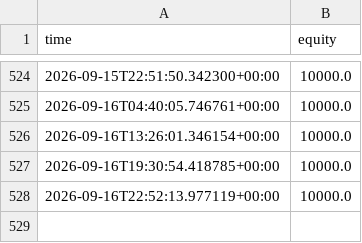
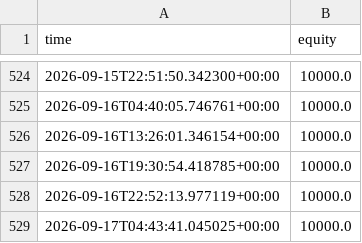
Before and after one commit to Lemonef/Quant, a CSV file: live_bot/equity_crashreb_2x.csv, drawn as a sheet; only a part is shown, gaps mark what is left out.

```diff
--- a/live_bot/equity_crashreb_2x.csv
+++ b/live_bot/equity_crashreb_2x.csv
@@ -528 +528,2 @@ time,equity
 2026-09-16T22:52:13.977119+00:00,10000.0
+2026-09-17T04:43:41.045025+00:00,10000.0
```
Also changed, not shown: live_bot/equity_crashreb_1x.csv, live_bot/equity_crashreb_3x.csv, 20 other files.
